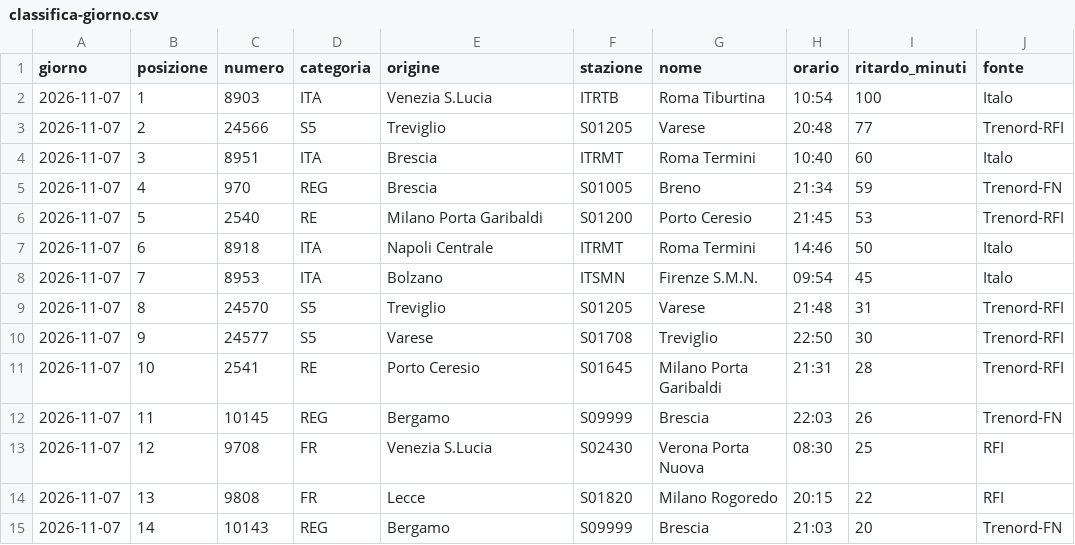
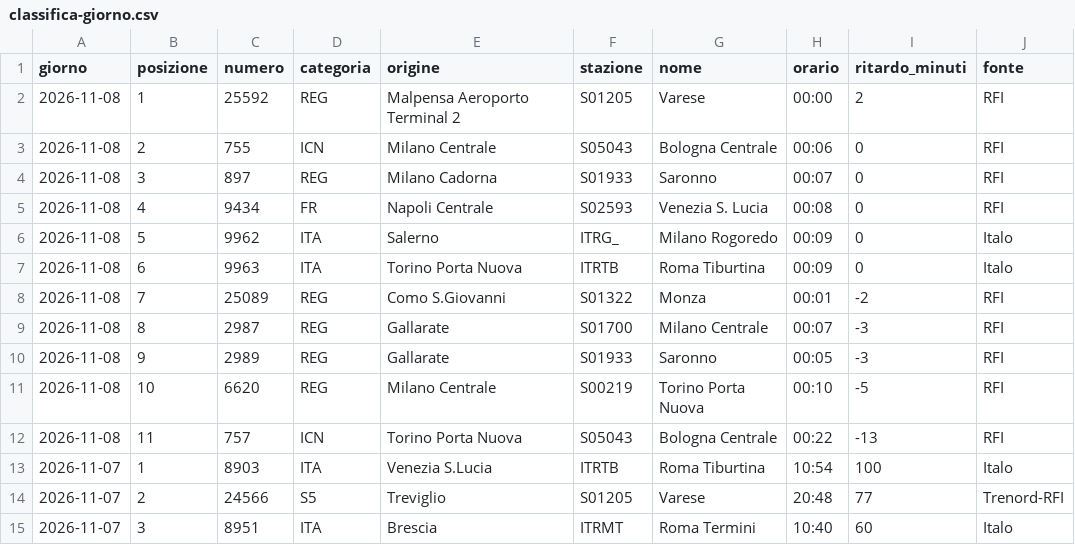
Before and after one commit to MJ83-collab/Binario-app, a CSV file: storico/classifica-giorno.csv, drawn as a sheet; only a part is shown; the shorter side is filled out with more unchanged rows; the diff names each change by its address in the sheet, - before the commit and + after, or states it on an @@ line.

```diff
--- a/storico/classifica-giorno.csv
+++ b/storico/classifica-giorno.csv
+row 2: 2026-11-08 | 1 | 25592 | REG | Malpensa Aeroporto Terminal 2 | S01205 | Varese | 00:00 | 2 | RFI
+row 3: 2026-11-08 | 2 | 755 | ICN | Milano Centrale | S05043 | Bologna Centrale | 00:06 | 0 | RFI
+row 4: 2026-11-08 | 3 | 897 | REG | Milano Cadorna | S01933 | Saronno | 00:07 | 0 | RFI
+row 5: 2026-11-08 | 4 | 9434 | FR | Napoli Centrale | S02593 | Venezia S. Lucia | 00:08 | 0 | RFI
+row 6: 2026-11-08 | 5 | 9962 | ITA | Salerno | ITRG_ | Milano Rogoredo | 00:09 | 0 | Italo
+row 7: 2026-11-08 | 6 | 9963 | ITA | Torino Porta Nuova | ITRTB | Roma Tiburtina | 00:09 | 0 | Italo
+row 8: 2026-11-08 | 7 | 25089 | REG | Como S.Giovanni | S01322 | Monza | 00:01 | -2 | RFI
+row 9: 2026-11-08 | 8 | 2987 | REG | Gallarate | S01700 | Milano Centrale | 00:07 | -3 | RFI
+row 10: 2026-11-08 | 9 | 2989 | REG | Gallarate | S01933 | Saronno | 00:05 | -3 | RFI
+row 11: 2026-11-08 | 10 | 6620 | REG | Milano Centrale | S00219 | Torino Porta Nuova | 00:10 | -5 | RFI
+row 12: 2026-11-08 | 11 | 757 | ICN | Torino Porta Nuova | S05043 | Bologna Centrale | 00:22 | -13 | RFI
```
Also changed, not shown: storico/giorni/2026-11-07.csv, storico/giorni/2026-11-08.csv, 2 other files.
